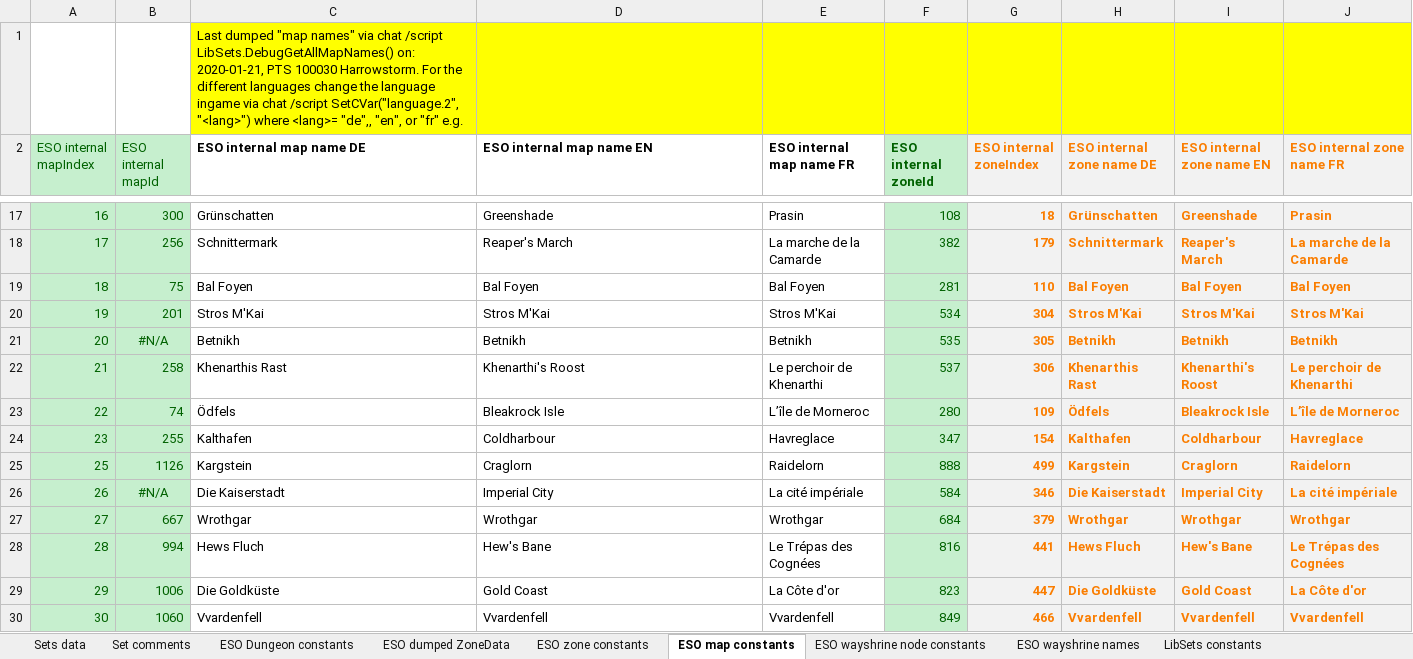
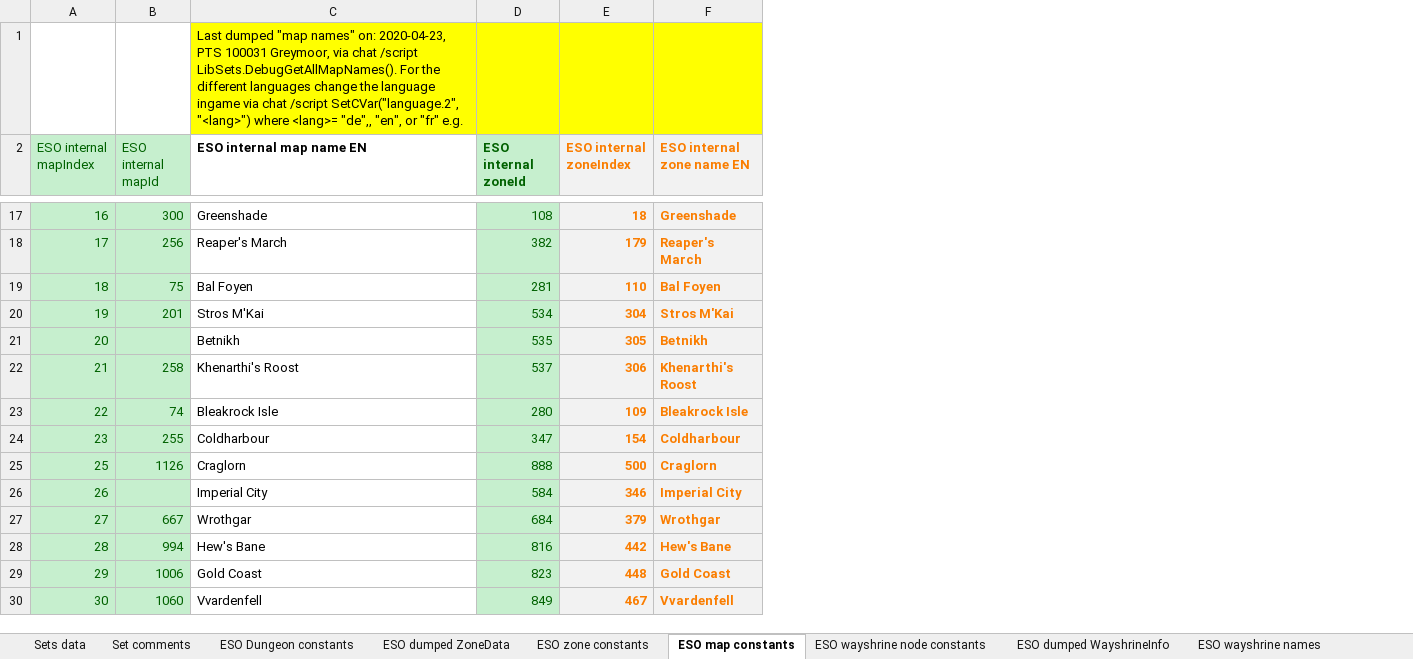
Before and after one commit to Baertram/LibSets, an Excel workbook: LibSets/LibSets_SetData.xlsx, sheet ESO map constants, drawn as a sheet; only a part is shown, gaps mark what is left out; values as stored, in another font and other column widths than the file's, no borders; removed rows and columns are numbered as before the commit, all else as after; the diff covers the shown part only; the diff names each change by its address in the sheet, - before the commit and + after, or states it on an @@ line.

Commit message:
Updated 2 -Preloaded setNames -Preloaded itemIds -Preloaded wayshrinesToZoneIds -Updated LiBSets.lastSetsPreloadedCheckAPIVersion to API 100031 Greymoor -Updated excel -Removed all translations from excel, only kept EN. DE, FR and others are not anymore in the excel! --Todo: Sets list in excel clean up -> Export to lua file

```diff
--- a/LibSets/LibSets_SetData.xlsx (sheet ESO map constants)
+++ b/LibSets/LibSets_SetData.xlsx (sheet ESO map constants)
+sheet tab: ESO dumped WayshrineInfo
-column C (ESO internal map name DE), row 1: Last dumped "map names" via chat /script LibSets.DebugGetAllMapNames() on: 2020-01-21, PTS 100030 Harrowstorm. For the different languages change the language ingame via chat /script SetCVar("language.2", "<lang>") where <lang>= "de",, "en", or "fr" e.g.; rows 17-30: Grünschatten | Schnittermark | Bal Foyen | Stros M'Kai | Betnikh | Khenarthis Rast | Ödfels | Kalthafen | Kargstein | Die Kaiserstadt | Wrothgar | Hews Fluch | Die Goldküste | Vvardenfell
-column E (ESO internal map name FR), rows 17-30: Prasin | La marche de la Camarde | Bal Foyen | Stros M'Kai | Betnikh | Le perchoir de Khenarthi | L’île de Morneroc | Havreglace | Raidelorn | La cité impériale | Wrothgar | Le Trépas des Cognées | La Côte d'or | Vvardenfell
-column H (ESO internal zone name DE), rows 17-30: Grünschatten | Schnittermark | Bal Foyen | Stros M'Kai | Betnikh | Khenarthis Rast | Ödfels | Kalthafen | Kargstein | Die Kaiserstadt | Wrothgar | Hews Fluch | Die Goldküste | Vvardenfell
-column J (ESO internal zone name FR), rows 17-30: Prasin | La marche de la Camarde | Bal Foyen | Stros M'Kai | Betnikh | Le perchoir de Khenarthi | L’île de Morneroc | Havreglace | Raidelorn | La cité impériale | Wrothgar | Le Trépas des Cognées | La Côte d'or | Vvardenfell
-C1 (ESO internal map name EN): (empty)
+C1 (ESO internal map name EN): Last dumped "map names" on: 2020-04-23, PTS 100031 Greymoor, via chat /script LibSets.DebugGetAllMapNames(). For the different languages change the language ingame via chat /script SetCVar("language.2", "<lang>") where <lang>= "de",, "en", or "fr" e.g.
-B21 (ESO internal mapId): #N/A
+B21 (ESO internal mapId): (empty)
-E25 (ESO internal zoneIndex): 499
+E25 (ESO internal zoneIndex): 500
-B26 (ESO internal mapId): #N/A
+B26 (ESO internal mapId): (empty)
-E28 (ESO internal zoneIndex): 441
+E28 (ESO internal zoneIndex): 442
-E29 (ESO internal zoneIndex): 447
+E29 (ESO internal zoneIndex): 448
-E30 (ESO internal zoneIndex): 466
+E30 (ESO internal zoneIndex): 467
```
Also changed, not shown: 2 added rows and 8 edited cells elsewhere in this sheet, sheet Sets data, sheet ESO zone constants, sheet ESO wayshrine node constants, sheet ESO dumped ZoneData, sheet ESO wayshrine names, sheet ESO Dungeon constants, 1 more sheet, formulas that keep their value, 3 other files.
